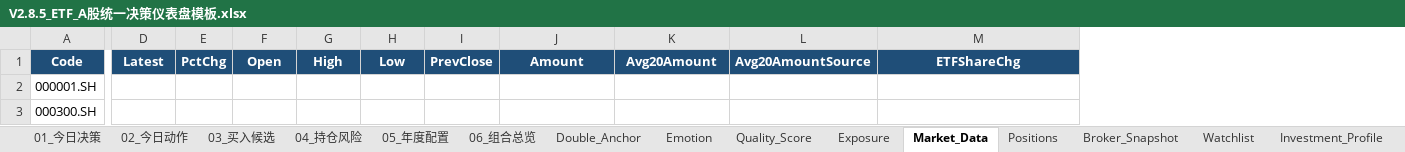
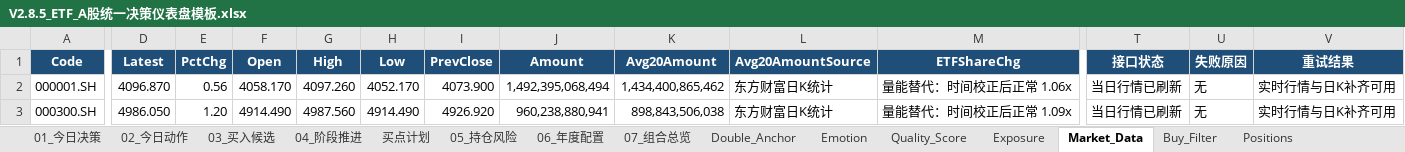
Before and after one commit to seanyaohan-blip/stock-analysis-, an Excel workbook: V2.8.5_ETF_A股统一决策仪表盘模板.xlsx, sheet Market_Data, drawn as a sheet; only a part is shown, gaps mark what is left out; values as stored, in another font and other column widths than the file's, no borders; the diff covers the shown part only; the diff names each change by its address in the sheet, - before the commit and + after, or states it on an @@ line.

```diff
--- a/V2.8.5_ETF_A股统一决策仪表盘模板.xlsx (sheet Market_Data)
+++ b/V2.8.5_ETF_A股统一决策仪表盘模板.xlsx (sheet Market_Data)
-sheet tab: 04_持仓风险
+sheet tab: 04_阶段推进
-sheet tab: 05_年度配置
+sheet tab: 买点计划
-sheet tab: 06_组合总览
+sheet tab: 05_持仓风险
+sheet tab: 06_年度配置
+sheet tab: 07_组合总览
+sheet tab: Buy_Filter
+column T (接口状态), rows 2-3: 当日行情已刷新 | 当日行情已刷新
+column U (失败原因), rows 2-3: 无 | 无
+column V (重试结果), rows 2-3: 实时行情与日K补齐可用 | 实时行情与日K补齐可用
-D2 (Latest): (empty)
+D2 (Latest): 4096.870
-E2 (PctChg): (empty)
+E2 (PctChg): 0.56
-F2 (Open): (empty)
+F2 (Open): 4058.170
-G2 (High): (empty)
+G2 (High): 4097.260
-H2 (Low): (empty)
+H2 (Low): 4052.170
-I2 (PrevClose): (empty)
+I2 (PrevClose): 4073.900
-J2 (Amount): (empty)
+J2 (Amount): 1,492,395,068,494
-K2 (Avg20Amount): (empty)
+K2 (Avg20Amount): 1,434,400,865,462
-L2:L3 (Avg20AmountSource): (empty)
+L2:L3 (Avg20AmountSource): 东方财富日K统计
-M2 (ETFShareChg): (empty)
+M2 (ETFShareChg): 量能替代：时间校正后正常 1.06x
-D3 (Latest): (empty)
+D3 (Latest): 4986.050
-E3 (PctChg): (empty)
+E3 (PctChg): 1.20
-F3 (Open): (empty)
+F3 (Open): 4914.490
-G3 (High): (empty)
+G3 (High): 4987.560
-H3 (Low): (empty)
+H3 (Low): 4914.490
-I3 (PrevClose): (empty)
+I3 (PrevClose): 4926.920
-J3 (Amount): (empty)
+J3 (Amount): 960,238,880,941
-K3 (Avg20Amount): (empty)
+K3 (Avg20Amount): 898,843,506,038
-M3 (ETFShareChg): (empty)
+M3 (ETFShareChg): 量能替代：时间校正后正常 1.09x
```
Also changed, not shown: 16 added rows, 2 removed rows, 338 edited cells and cell formats elsewhere in this sheet, sheet 03_买入候选, sheet 04_阶段推进, sheet Quality_Score, sheet Positions, sheet Watchlist, sheet 买点计划, 12 more sheets, other sheet tabs, charts or pictures, 1st年配置表.xlsx, outputs/first_year_optimization/1st年配置表_优化版.xlsx, 30 other files.
